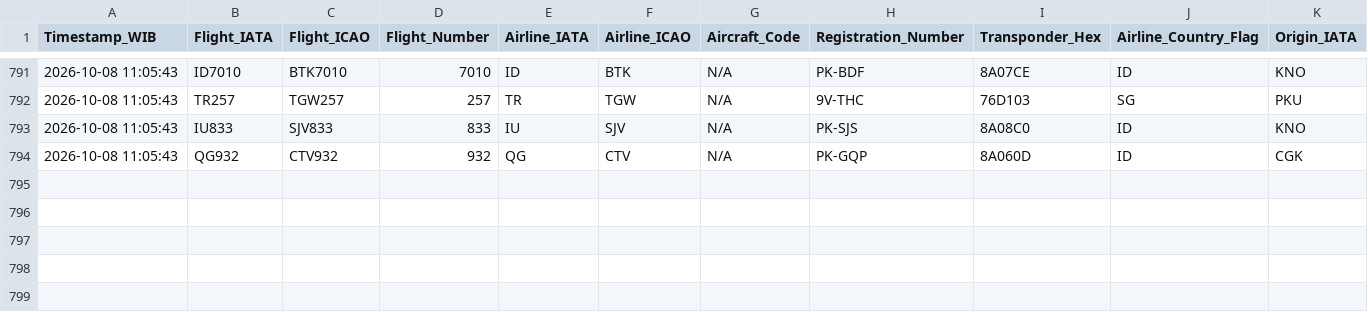
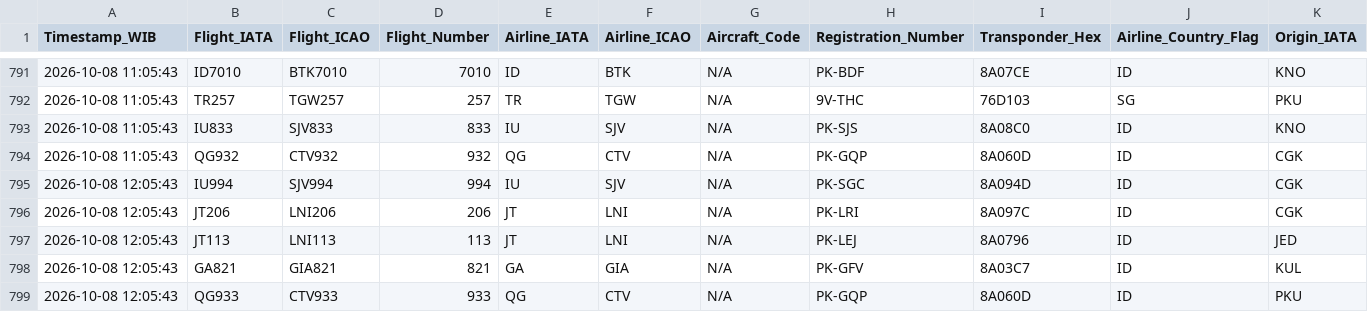
Before and after one commit to metta-kusuma/pekanbaru-air-quality, a CSV file: pekanbaru_flights_log.csv, drawn as a sheet; only a part is shown, gaps mark what is left out; rows hold the shown columns only; the diff names each change by its address in the sheet, - before the commit and + after, or states it on an @@ line.

```diff
--- a/pekanbaru_flights_log.csv
+++ b/pekanbaru_flights_log.csv
+row 795: 2026-10-08 12:05:43 | IU994 | SJV994 | 994 | IU | SJV | N/A | PK-SGC | 8A094D | ID | CGK
+row 796: 2026-10-08 12:05:43 | JT206 | LNI206 | 206 | JT | LNI | N/A | PK-LRI | 8A097C | ID | CGK
+row 797: 2026-10-08 12:05:43 | JT113 | LNI113 | 113 | JT | LNI | N/A | PK-LEJ | 8A0796 | ID | JED
+row 798: 2026-10-08 12:05:43 | GA821 | GIA821 | 821 | GA | GIA | N/A | PK-GFV | 8A03C7 | ID | KUL
+row 799: 2026-10-08 12:05:43 | QG933 | CTV933 | 933 | QG | CTV | N/A | PK-GQP | 8A060D | ID | PKU
```
Also changed, not shown: pekanbaru_air_quality_log.csv, pekanbaru_weather_forecast_log.csv, 1 other file.
